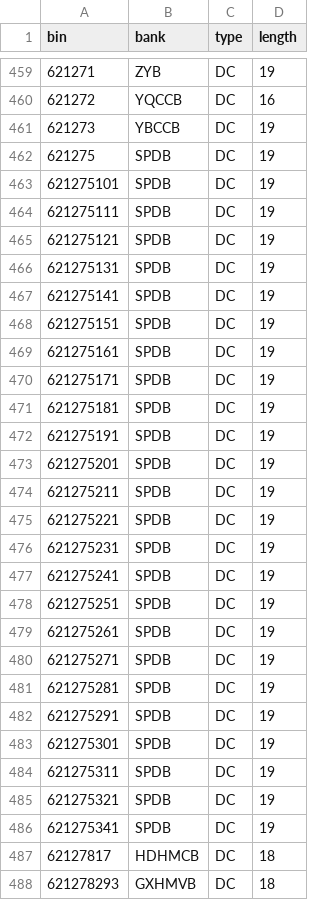
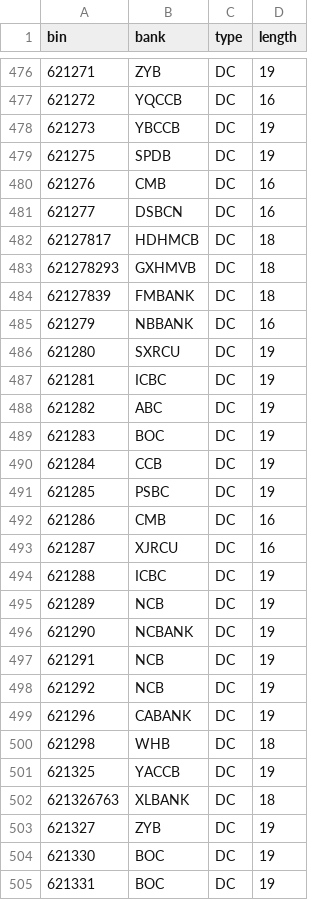
Before and after one commit to hexindai/bcbc, a CSV file: data/bin.csv, drawn as a sheet; only a part is shown, gaps mark what is left out; the shorter side is filled out with more unchanged rows; the diff covers the shown part only.

```diff
--- a/data/bin.csv
+++ b/data/bin.csv
@@ -462,26 +479,4 @@ bin,bank,type,length
 621275,SPDB,DC,19
-621275101,SPDB,DC,19
-621275111,SPDB,DC,19
-621275121,SPDB,DC,19
-621275131,SPDB,DC,19
-621275141,SPDB,DC,19
-621275151,SPDB,DC,19
-621275161,SPDB,DC,19
-621275171,SPDB,DC,19
-621275181,SPDB,DC,19
-621275191,SPDB,DC,19
-621275201,SPDB,DC,19
-621275211,SPDB,DC,19
-621275221,SPDB,DC,19
-621275231,SPDB,DC,19
-621275241,SPDB,DC,19
-621275251,SPDB,DC,19
-621275261,SPDB,DC,19
-621275271,SPDB,DC,19
-621275281,SPDB,DC,19
-621275291,SPDB,DC,19
-621275301,SPDB,DC,19
-621275311,SPDB,DC,19
-621275321,SPDB,DC,19
-621275341,SPDB,DC,19
+621276,CMB,DC,16
+621277,DSBCN,DC,16
 62127817,HDHMCB,DC,18
```
Also changed, not shown: 19 added rows elsewhere in this file, data/name.csv.
